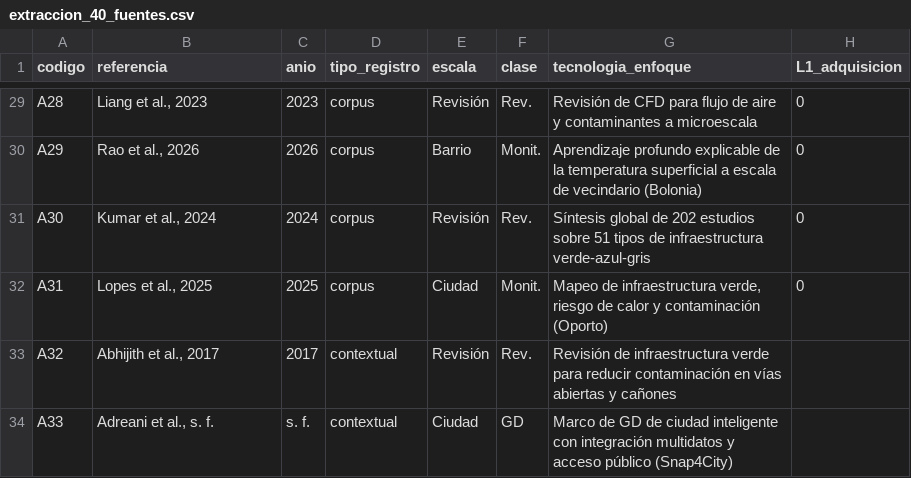
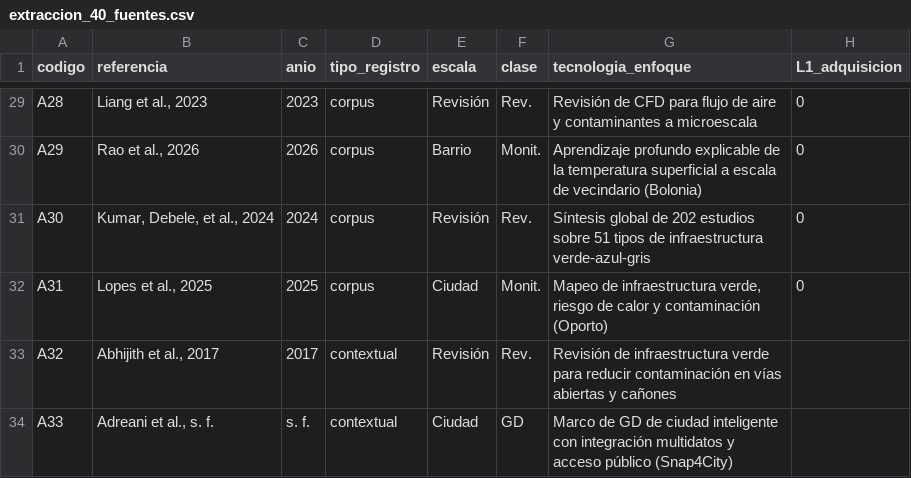
Before and after one commit to jfloriana/gemelo-digital-trujillo, a CSV file: replicacion/datos/extraccion_40_fuentes.csv, drawn as a sheet; only a part is shown, gaps mark what is left out; the diff names each change by its address in the sheet, - before the commit and + after, or states it on an @@ line.

```diff
--- a/replicacion/datos/extraccion_40_fuentes.csv
+++ b/replicacion/datos/extraccion_40_fuentes.csv
-B31 (referencia): Kumar et al., 2024
+B31 (referencia): Kumar, Debele, et al., 2024
```
Also changed, not shown: replicacion/datos/tablas_articulo/tabla_04.csv, replicacion/datos/tablas_articulo/tabla_07.csv, 23 other files.
